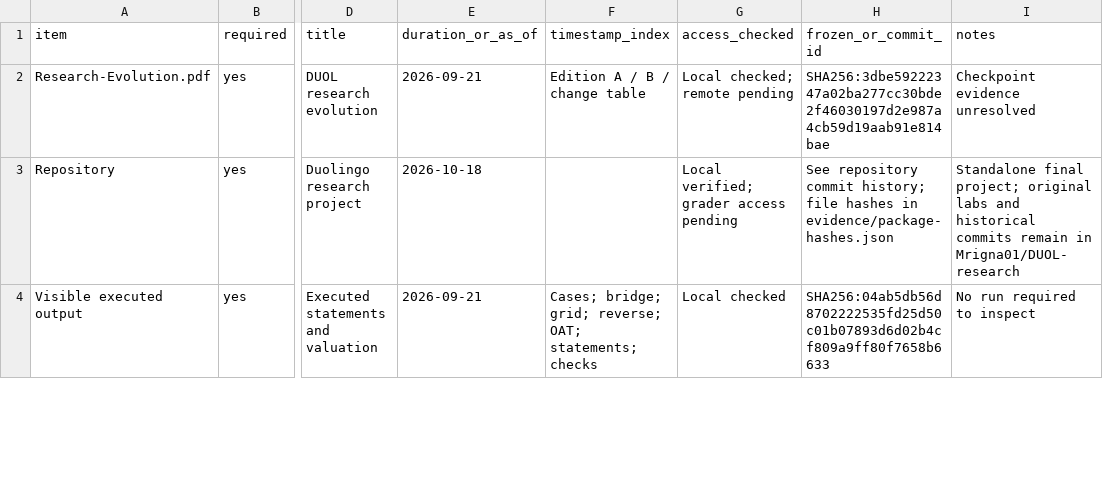
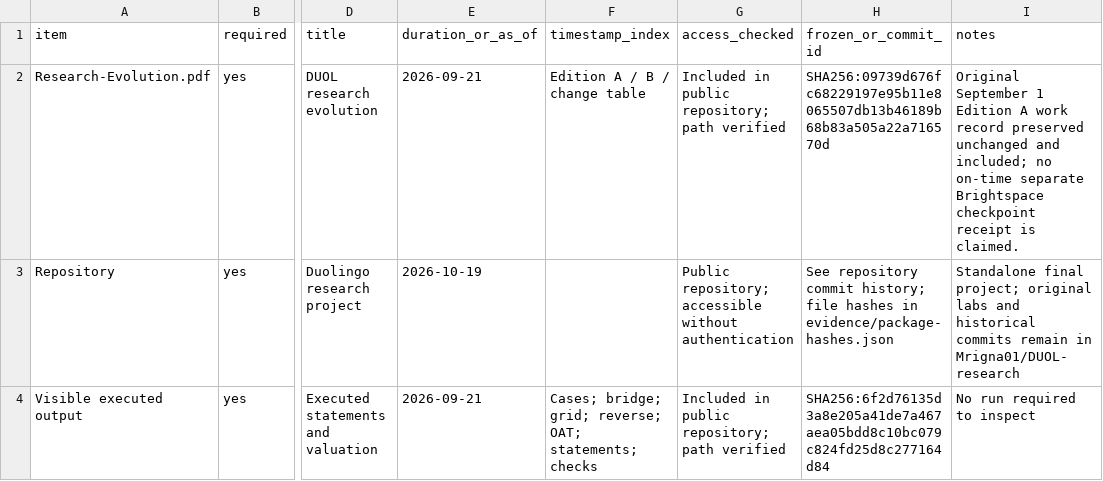
Before and after one commit to Mrigna01/Duolingo-research-project, a CSV file: submission-manifest.csv, drawn as a sheet; only a part is shown, gaps mark what is left out; the diff covers the shown part only; the diff names each change by its address in the sheet, - before the commit and + after, or states it on an @@ line.

```diff
--- a/submission-manifest.csv
+++ b/submission-manifest.csv
-G2 (access_checked): Local checked; remote pending
+G2 (access_checked): Included in public repository; path verified
-H2 (frozen_or_commit_id): SHA256:3dbe59222347a02ba277cc30bde2f46030197d2e987a4cb59d19aab91e814bae
+H2 (frozen_or_commit_id): SHA256:09739d676fc68229197e95b11e8065507db13b46189b68b83a505a22a716570d
-I2 (notes): Checkpoint evidence unresolved
+I2 (notes): Original September 1 Edition A work record preserved unchanged and included; no on-time separate Brightspace checkpoint receipt is claimed.
-E3 (duration_or_as_of): 2026-10-18
+E3 (duration_or_as_of): 2026-10-19
-G3 (access_checked): Local verified; grader access pending
+G3 (access_checked): Public repository; accessible without authentication
-G4 (access_checked): Local checked
+G4 (access_checked): Included in public repository; path verified
-H4 (frozen_or_commit_id): SHA256:04ab5db56d8702222535fd25d50c01b07893d6d02b4cf809a9ff80f7658b6633
+H4 (frozen_or_commit_id): SHA256:6f2d76135d3a8e205a41de7a467aea05bdd8c10bc079c824fd25d8c277164d84
```
Also changed, not shown: 25 edited cells elsewhere in this file, 10 other files.
